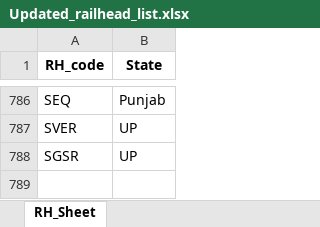
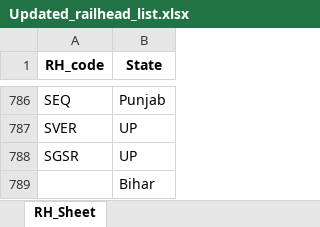
Before and after one commit to Saurabh-Gawande/fcitool, an Excel workbook: Frontend/public/data/Updated_railhead_list.xlsx, sheet RH_Sheet, drawn as a sheet; only a part is shown, gaps mark what is left out; values as stored, in another font and other column widths than the file's, no borders; the diff names each change by its address in the sheet, - before the commit and + after, or states it on an @@ line.

```diff
--- a/Frontend/public/data/Updated_railhead_list.xlsx (sheet RH_Sheet)
+++ b/Frontend/public/data/Updated_railhead_list.xlsx (sheet RH_Sheet)
+row 789:  | Bihar
```
Also changed, not shown: Input/Monthly_Template_M1.xlsx, Input/Temp_balanced_DPT_scen1.xlsx, 7 other files.
